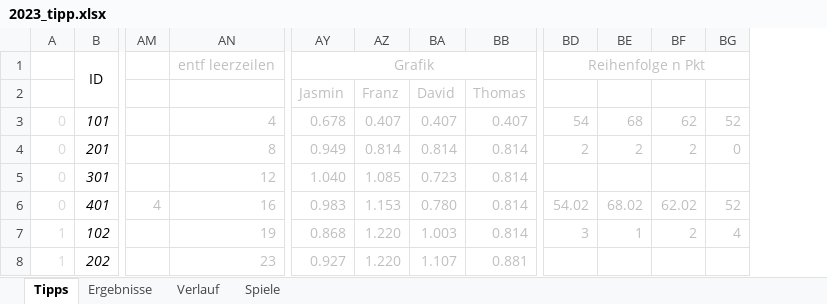
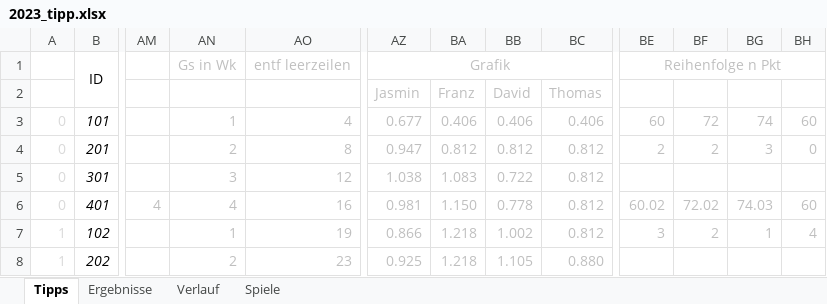
Before and after one commit to BurkyVIE/NFL_Tipps, an Excel workbook: 2023_tipp.xlsx, sheet Tipps, drawn as a sheet; only a part is shown, gaps mark what is left out; values as stored, in another font and other column widths than the file's, no borders; conditional formats not drawn; removed rows and columns are numbered as before the commit, all else as after; the diff covers the shown part only; the diff names each change by its address in the sheet, - before the commit and + after, or states it on an @@ line.

```diff
--- a/2023_tipp.xlsx (sheet Tipps)
+++ b/2023_tipp.xlsx (sheet Tipps)
+column AN, rows 1-8: Gs in Wk |  | 1 | 2 | 3 | 4 | 1 | 2
-column BD, rows 1-7: Reihenfolge n Pkt |  | 54 | 2 |  | 54.02 | 3
+column BG, rows 3-7: 74 | 3 |  | 74.03 | 1
-BE1: (empty)
+BE1: Reihenfolge n Pkt
+BE1:BH1 merged
-AZ3: 0.678
+AZ3: 0.677
-BA3: 0.407
+BA3: 0.406
-BB3: 0.407
+BB3: 0.406
-BC3: 0.407
+BC3: 0.406
-BE3: 68
+BE3: 60
-BF3: 62
+BF3: 72
-BH3: 52
+BH3: 60
-AZ4: 0.949
+AZ4: 0.947
-BA4: 0.814
+BA4: 0.812
-BB4: 0.814
+BB4: 0.812
-BC4:BC7: 0.814
+BC4:BC7: 0.812
-AZ5: 1.040
+AZ5: 1.038
-BA5: 1.085
+BA5: 1.083
-BB5: 0.723
+BB5: 0.722
-AZ6: 0.983
+AZ6: 0.981
-BA6: 1.153
+BA6: 1.150
-BB6: 0.780
+BB6: 0.778
-BE6: 68.02
+BE6: 60.02
-BF6: 62.02
+BF6: 72.02
-BH6: 52
+BH6: 60
-AZ7: 0.868
+AZ7: 0.866
-BA7:BA8: 1.220
+BA7:BA8: 1.218
-BB7: 1.003
+BB7: 1.002
-BE7: 1
+BE7: 3
-AZ8: 0.927
+AZ8: 0.925
-BB8: 1.107
+BB8: 1.105
-BC8: 0.881
+BC8: 0.880
```
Also changed, not shown: 115 edited cells, cell formats and merged cells elsewhere in this sheet, sheet Ergebnisse, formulas that keep their value, charts or pictures.
